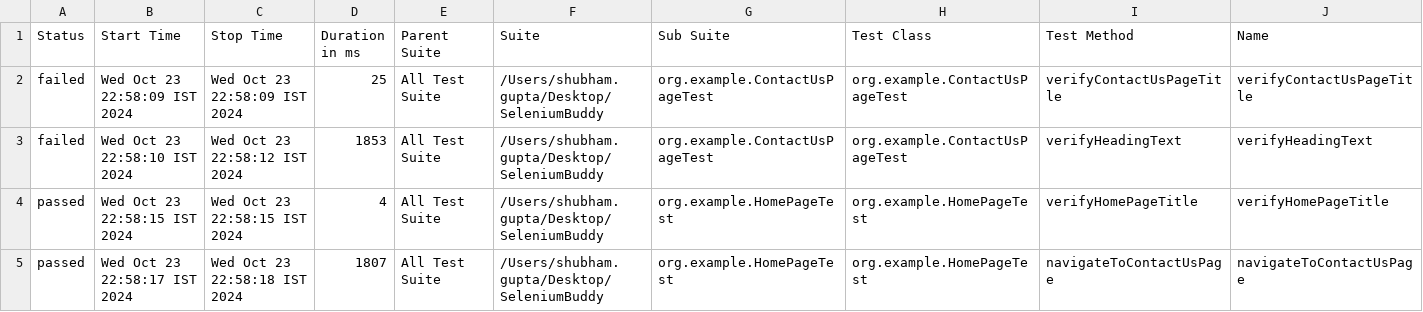
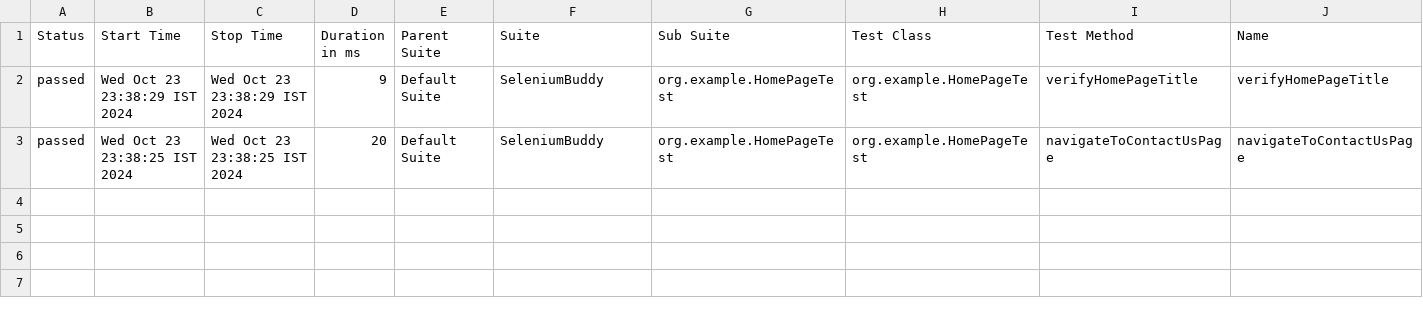
Before and after one commit to saurabhsharma-srijan/SeleniumBuddy_POM, a CSV file: allure-report/data/suites.csv, drawn as a sheet; only a part is shown; removed rows and columns are numbered as before the commit, all else as after; rows hold the shown columns only; the diff names each change by its address in the sheet, - before the commit and + after, or states it on an @@ line.

Commit message:
Updated Allure report flush code

```diff
--- a/allure-report/data/suites.csv
+++ b/allure-report/data/suites.csv
-row 2: failed | Wed Oct 23 22:58:09 IST 2024 | Wed Oct 23 22:58:09 IST 2024 | 25 | All Test Suite | /Users/shubham.gupta/Desktop/SeleniumBuddy | org.example.ContactUsPageTest | org.example.ContactUsPageTest | verifyContactUsPageTitle | verifyContactUsPageTitle
-row 3: failed | Wed Oct 23 22:58:10 IST 2024 | Wed Oct 23 22:58:12 IST 2024 | 1853 | All Test Suite | /Users/shubham.gupta/Desktop/SeleniumBuddy | org.example.ContactUsPageTest | org.example.ContactUsPageTest | verifyHeadingText | verifyHeadingText
-B2 (Start Time): Wed Oct 23 22:58:15 IST 2024
+B2 (Start Time): Wed Oct 23 23:38:29 IST 2024
-C2 (Stop Time): Wed Oct 23 22:58:15 IST 2024
+C2 (Stop Time): Wed Oct 23 23:38:29 IST 2024
-D2 (Duration in ms): 4
+D2 (Duration in ms): 9
-E2:E3 (Parent Suite): All Test Suite
+E2:E3 (Parent Suite): Default Suite
-F2:F3 (Suite): /Users/shubham.gupta/Desktop/SeleniumBuddy
+F2:F3 (Suite): SeleniumBuddy
-B3 (Start Time): Wed Oct 23 22:58:17 IST 2024
+B3 (Start Time): Wed Oct 23 23:38:25 IST 2024
-C3 (Stop Time): Wed Oct 23 22:58:18 IST 2024
+C3 (Stop Time): Wed Oct 23 23:38:25 IST 2024
-D3 (Duration in ms): 1807
+D3 (Duration in ms): 20
```
Also changed, not shown: 56 other files.
